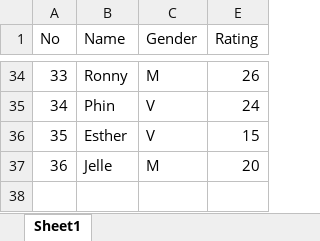
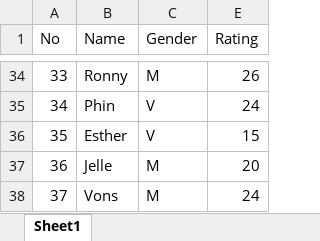
Before and after one commit to terrylazonder/Alexander-badminton, an Excel workbook: ratings.xlsx, sheet Sheet1, drawn as a sheet; only a part is shown, gaps mark what is left out; values as stored, in another font and other column widths than the file's, no borders; the diff names each change by its address in the sheet, - before the commit and + after, or states it on an @@ line.

Commit message:
Add files via upload

```diff
--- a/ratings.xlsx (sheet Sheet1)
+++ b/ratings.xlsx (sheet Sheet1)
+row 38: 37 | Vons | M | 24
```
